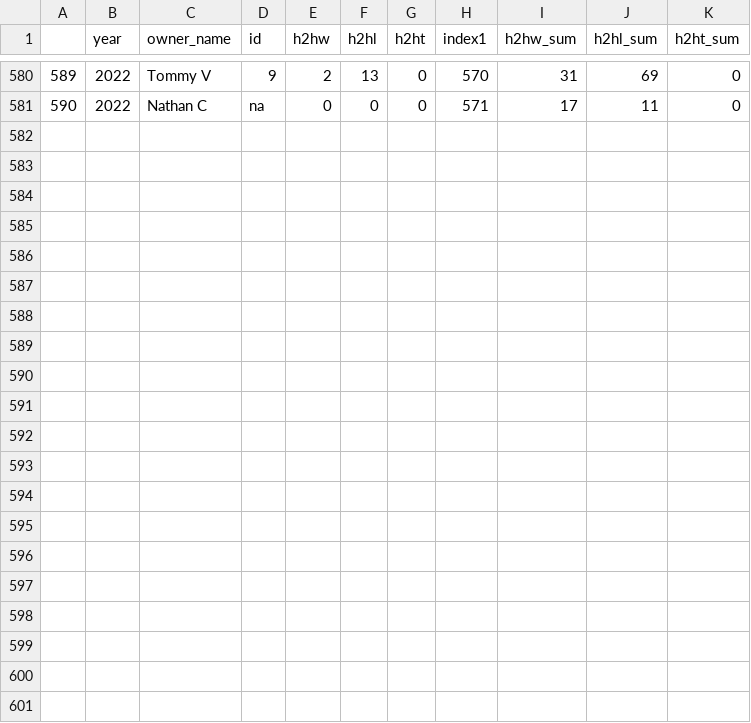
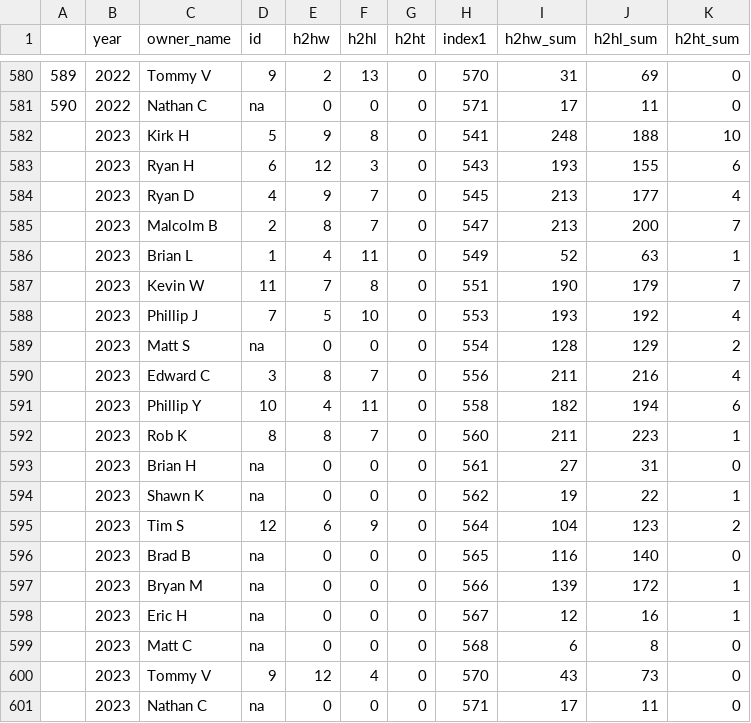
Before and after one commit to Ryandaydev/streamlit-deploy, a CSV file: data/final_clean_data_manual.csv, drawn as a sheet; only a part is shown, gaps mark what is left out; the diff names each change by its address in the sheet, - before the commit and + after, or states it on an @@ line.

Commit message:
Add 2023 data

```diff
--- a/data/final_clean_data_manual.csv
+++ b/data/final_clean_data_manual.csv
+row 582:  | 2023 | Kirk H | 5 | 9 | 8 | 0 | 541 | 248 | 188 | 10
+row 583:  | 2023 | Ryan H | 6 | 12 | 3 | 0 | 543 | 193 | 155 | 6
+row 584:  | 2023 | Ryan D | 4 | 9 | 7 | 0 | 545 | 213 | 177 | 4
+row 585:  | 2023 | Malcolm B | 2 | 8 | 7 | 0 | 547 | 213 | 200 | 7
+row 586:  | 2023 | Brian L | 1 | 4 | 11 | 0 | 549 | 52 | 63 | 1
+row 587:  | 2023 | Kevin W | 11 | 7 | 8 | 0 | 551 | 190 | 179 | 7
+row 588:  | 2023 | Phillip J | 7 | 5 | 10 | 0 | 553 | 193 | 192 | 4
+row 589:  | 2023 | Matt S | na | 0 | 0 | 0 | 554 | 128 | 129 | 2
+row 590:  | 2023 | Edward C | 3 | 8 | 7 | 0 | 556 | 211 | 216 | 4
+row 591:  | 2023 | Phillip Y | 10 | 4 | 11 | 0 | 558 | 182 | 194 | 6
+row 592:  | 2023 | Rob K | 8 | 8 | 7 | 0 | 560 | 211 | 223 | 1
+row 593:  | 2023 | Brian H | na | 0 | 0 | 0 | 561 | 27 | 31 | 0
+row 594:  | 2023 | Shawn K | na | 0 | 0 | 0 | 562 | 19 | 22 | 1
+row 595:  | 2023 | Tim S | 12 | 6 | 9 | 0 | 564 | 104 | 123 | 2
+row 596:  | 2023 | Brad B | na | 0 | 0 | 0 | 565 | 116 | 140 | 0
+row 597:  | 2023 | Bryan M | na | 0 | 0 | 0 | 566 | 139 | 172 | 1
+row 598:  | 2023 | Eric H | na | 0 | 0 | 0 | 567 | 12 | 16 | 1
+row 599:  | 2023 | Matt C | na | 0 | 0 | 0 | 568 | 6 | 8 | 0
+row 600:  | 2023 | Tommy V | 9 | 12 | 4 | 0 | 570 | 43 | 73 | 0
+row 601:  | 2023 | Nathan C | na | 0 | 0 | 0 | 571 | 17 | 11 | 0
```
